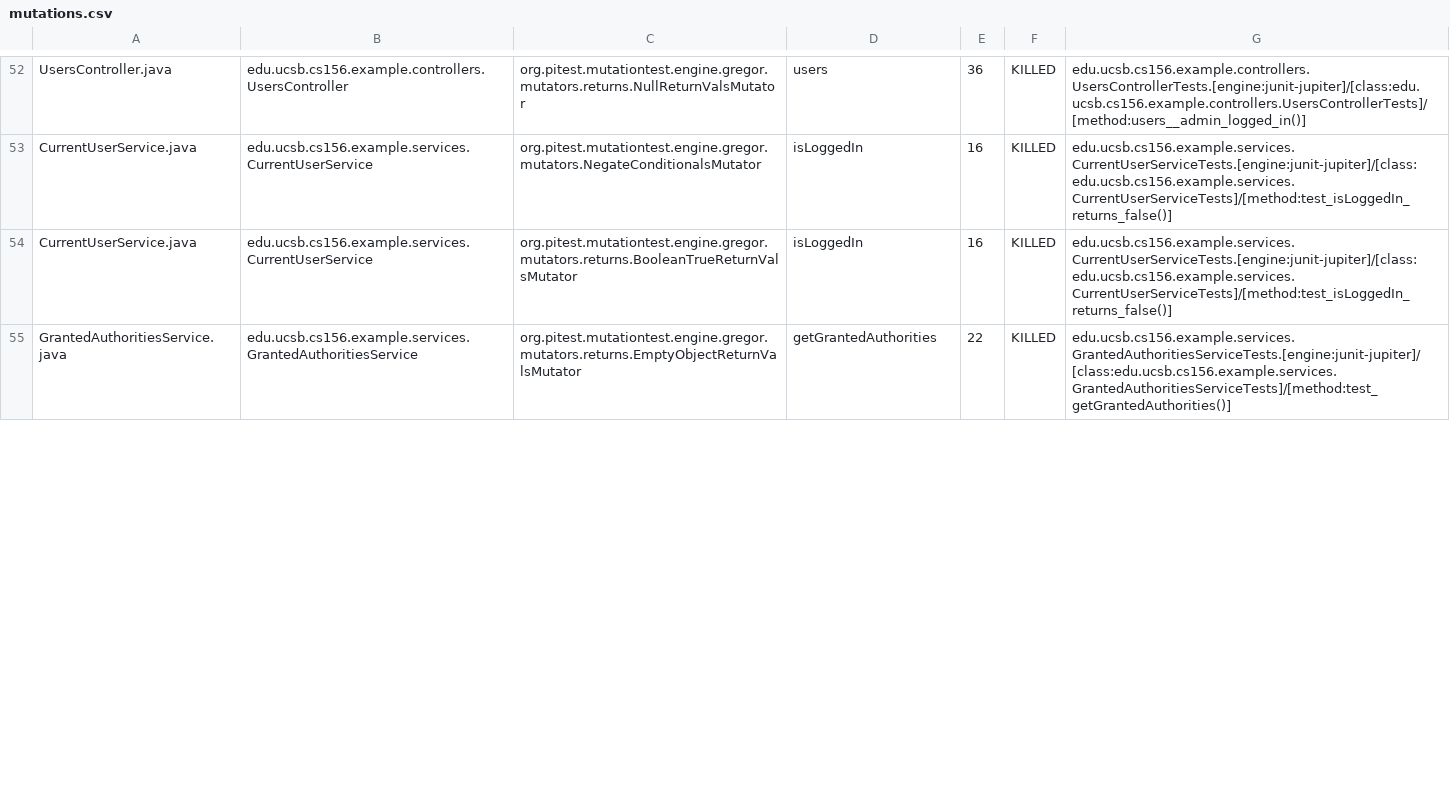
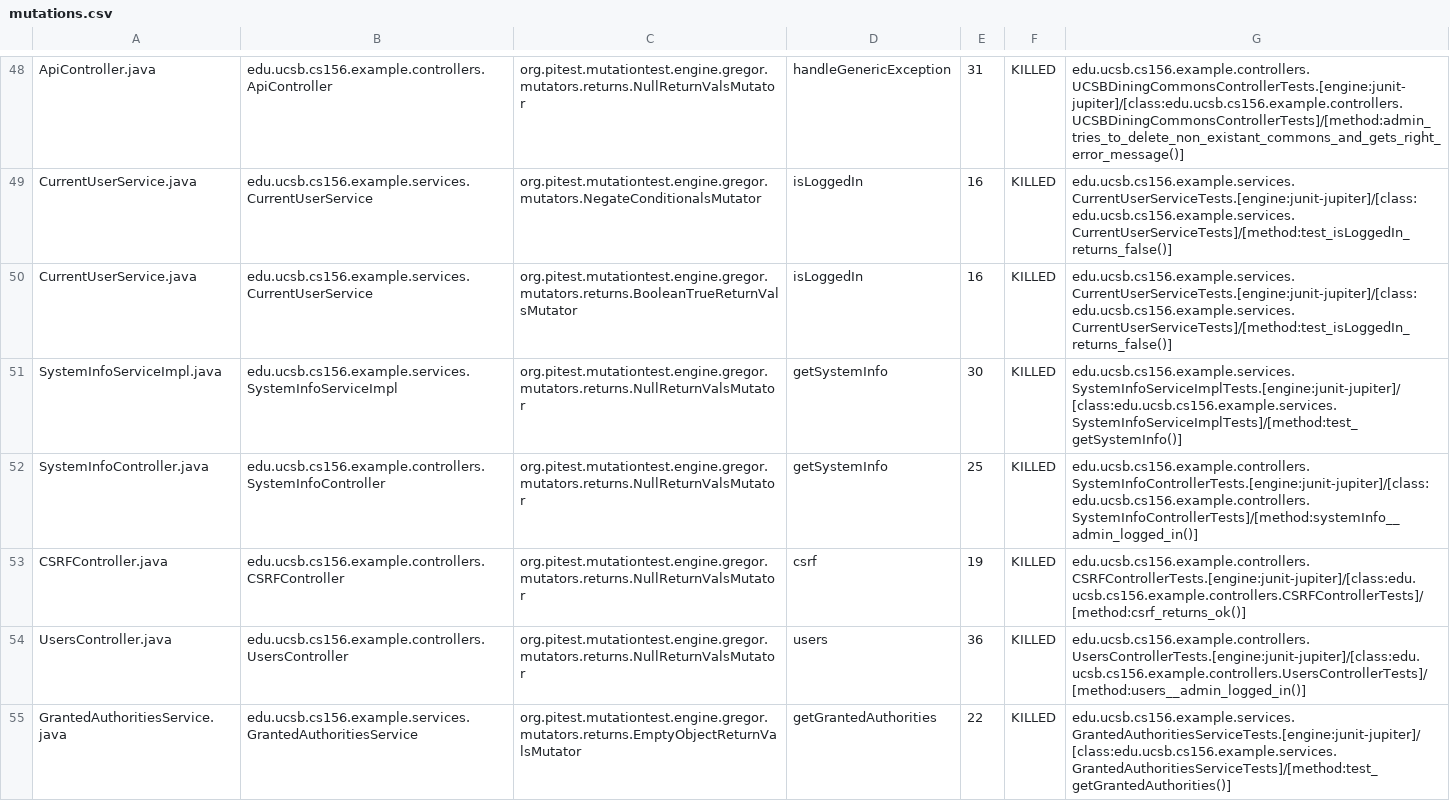
Before and after one commit to ucsb-cs156-w24/team02-w24-5pm-4, a CSV file: pitest/mutations.csv, drawn as a sheet; only a part is shown, gaps mark what is left out; addresses are those after the commit; the diff covers the shown part only; the diff names each change by its address in the sheet, - before the commit and + after, or states it on an @@ line.

Commit message:
Deploying to gh-pages from @ ucsb-cs156-w24/team02-w24-5pm-4@7fca8e37f03474af08d8e70f2c201af76f4b4052 🚀

```diff
--- a/pitest/mutations.csv
+++ b/pitest/mutations.csv
-A48: UsersController.java
+A48: ApiController.java
-B48: edu.ucsb.cs156.example.controllers.UsersController
+B48: edu.ucsb.cs156.example.controllers.ApiController
-D48: users
+D48: handleGenericException
-E48: 36
+E48: 31
-G48: edu.ucsb.cs156.example.controllers.UsersControllerTests.[engine:junit-jupiter]/[class:edu.ucsb.cs156.example.controllers.UsersControllerTests]/[method:users__admin_logged_in()]
+G48: edu.ucsb.cs156.example.controllers.UCSBDiningCommonsControllerTests.[engine:junit-jupiter]/[class:edu.ucsb.cs156.example.controllers.UCSBDiningCommonsControllerTests]/[method:admin_tries_to_delete_non_existant_commons_and_gets_right_error_message()]
@@ row 56 moved to row 51: SystemInfoServiceImpl.java @@
@@ row 13 moved to row 52: SystemInfoController.java @@
@@ row 4 moved to row 53: CSRFController.java @@
+row 54: UsersController.java | edu.ucsb.cs156.example.controllers.UsersController | org.pitest.mutationtest.engine.gregor.mutators.returns.NullReturnValsMutator | users | 36 | KILLED | edu.ucsb.cs156.example.controllers.UsersControllerTests.[engine:junit-jupiter]/[class:edu.ucsb.cs156.example.controllers.UsersControllerTests]/[method:users__admin_logged_in()]
```
Also changed, not shown: 8 removed rows, 25 moved rows and 5 edited cells elsewhere in this file, 15 other files.
